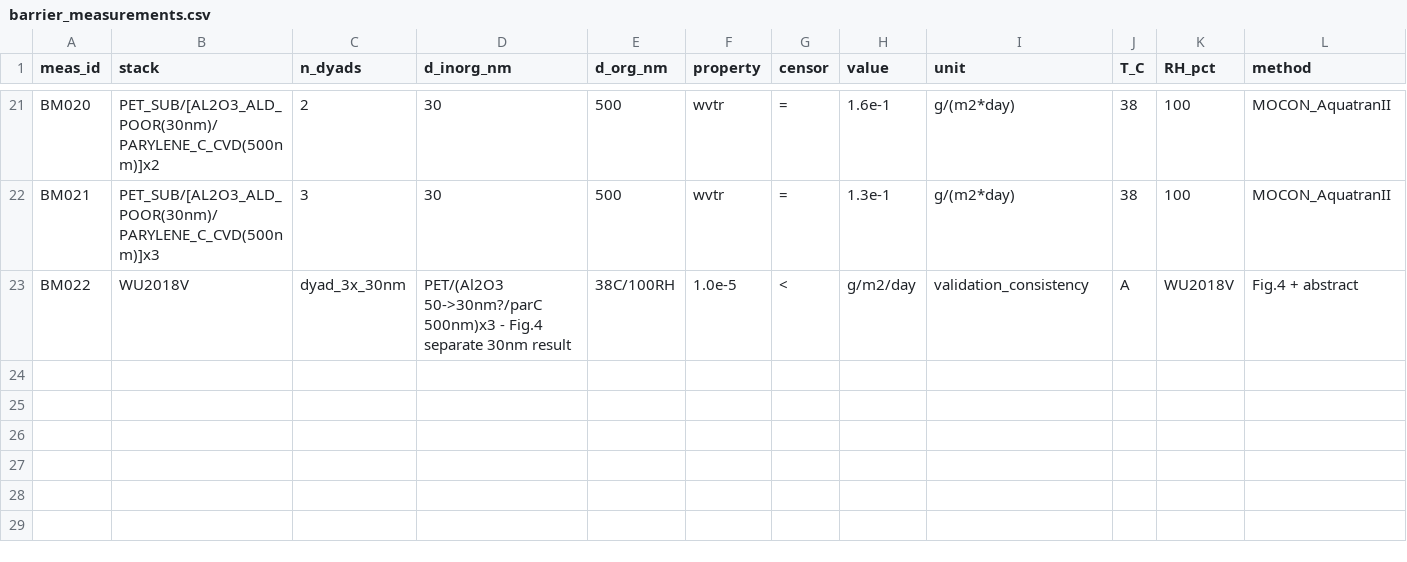
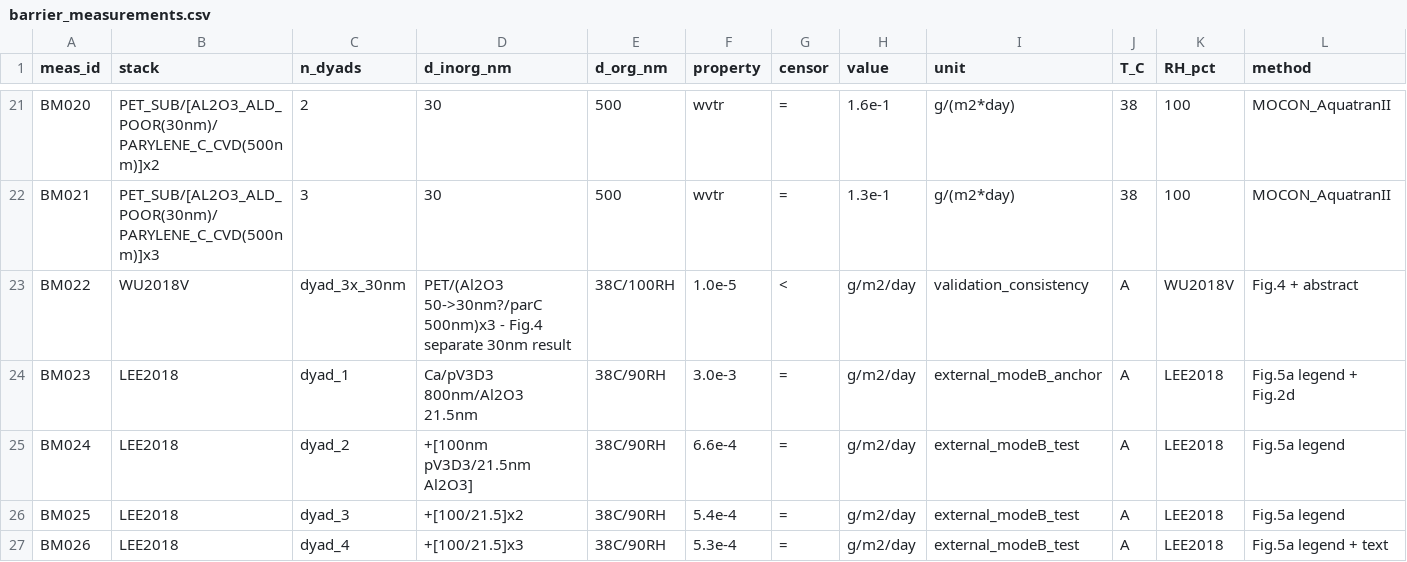
Before and after one commit to teoyang0704-wq/Perovskite-TFE-DigitalTwin, a CSV file: data/barrier_measurements.csv, drawn as a sheet; only a part is shown, gaps mark what is left out; rows hold the shown columns only; the diff names each change by its address in the sheet, - before the commit and + after, or states it on an @@ line.

```diff
--- a/data/barrier_measurements.csv
+++ b/data/barrier_measurements.csv
+row 24: BM023 | LEE2018 | dyad_1 | Ca/pV3D3 800nm/Al2O3 21.5nm | 38C/90RH | 3.0e-3 | = | g/m2/day | external_modeB_anchor | A | LEE2018 | Fig.5a legend + Fig.2d
+row 25: BM024 | LEE2018 | dyad_2 | +[100nm pV3D3/21.5nm Al2O3] | 38C/90RH | 6.6e-4 | = | g/m2/day | external_modeB_test | A | LEE2018 | Fig.5a legend
+row 26: BM025 | LEE2018 | dyad_3 | +[100/21.5]x2 | 38C/90RH | 5.4e-4 | = | g/m2/day | external_modeB_test | A | LEE2018 | Fig.5a legend
+row 27: BM026 | LEE2018 | dyad_4 | +[100/21.5]x3 | 38C/90RH | 5.3e-4 | = | g/m2/day | external_modeB_test | A | LEE2018 | Fig.5a legend + text
```
Also changed, not shown: data/engine_parameters.csv, external_validation/datasets_template.csv, 14 other files.
